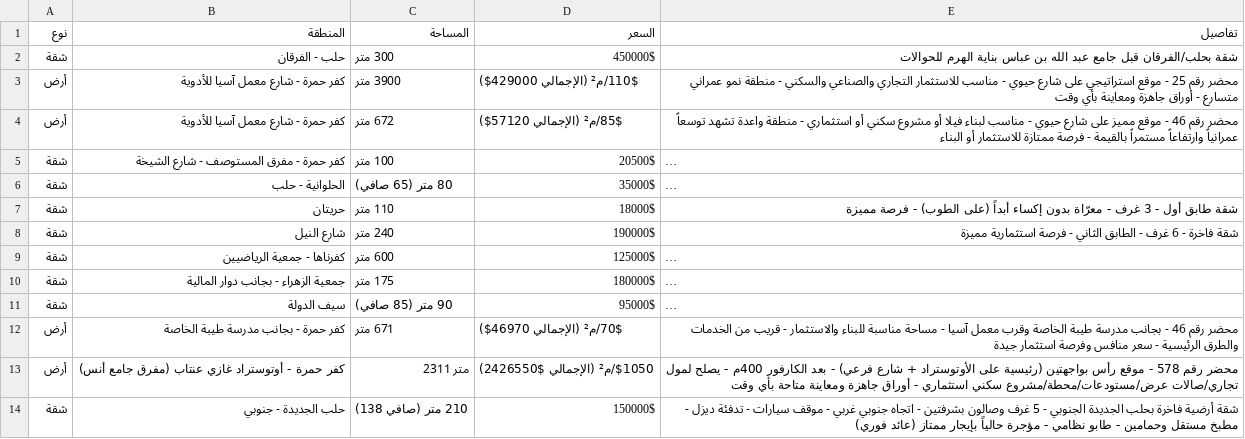
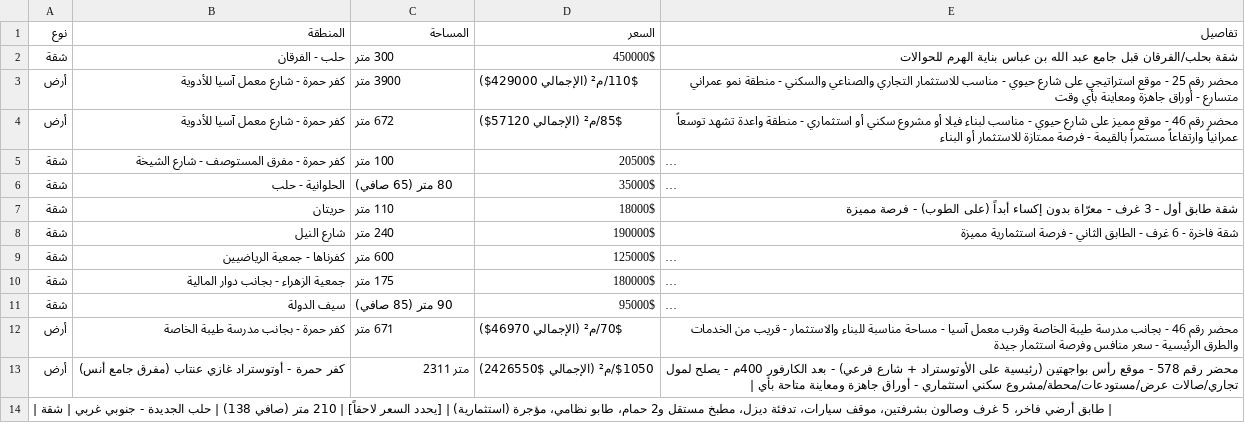
Before and after one commit to najialo/Wakilshaba, a CSV file: listings.csv, drawn as a sheet; long unchanged cells end in ….

Commit message:
Add new property listing and update existing entry
Updated listings.csv to add a new property listing and modify an existing one.

```diff
--- a/listings.csv
+++ b/listings.csv
@@ -12,3 +12,3 @@
 أرض,كفر حمرة - بجانب مدرسة طيبة الخاصة,671 متر,70$/م² (الإجمالي 46970$),محضر رقم 46 - بجانب مدرسة طيبة الخاصة وقرب معمل آسيا - مساحة مناسبة للبناء والاستثمار - قريب من الخدمات والطرق الرئيسية - سعر منافس وفرصة استثمار جيدة
-أرض,كفر حمرة - أوتوستراد غازي عنتاب (مفرق جامع أنس),متر 2311,$1050/م² (الإجمالي $2426550),محضر رقم 578 - موقع رأس بواجهتين (رئيسية على الأوتوستراد + شارع فرعي) - بعد الكارفور 400م - يصلح لمول تجاري/صالات عرض/مستودعات/محطة/مشروع سكني استثماري - أوراق جاهزة ومعاينة متاحة بأي وقت
-شقة,حلب الجديدة - جنوبي,210 متر (صافي 138),150000$,شقة أرضية فاخرة بحلب الجديدة الجنوبي - 5 غرف وصالون بشرفتين - اتجاه جنوبي غربي - موقف سيارات - تدفئة ديزل - مطبخ مستقل وحمامين - طابو نظامي - مؤجرة حالياً بإيجار ممتاز (عائد فوري)
+أرض,كفر حمرة - أوتوستراد غازي عنتاب (مفرق جامع أنس),متر 2311,$1050/م² (الإجمالي $2426550),محضر رقم 578 - موقع رأس بواجهتين (رئيسية على الأوتوستراد + شارع فرعي) - بعد الكارفور 400م - يصلح لمول تجاري/صالات عرض/مستودعات/محطة/مشروع سكني استثماري - أوراق جاهزة ومعاينة متاحة بأي  |
+| طابق أرضي فاخر، 5 غرف وصالون بشرفتين، موقف سيارات، تدفئة ديزل، مطبخ مستقل و2 حمام، طابو نظامي، مؤجرة (استثمارية) | [يحدد السعر لاحقاً] | 210 متر (صافي 138) | حلب الجديدة - جنوبي غربي | شقة |
```
